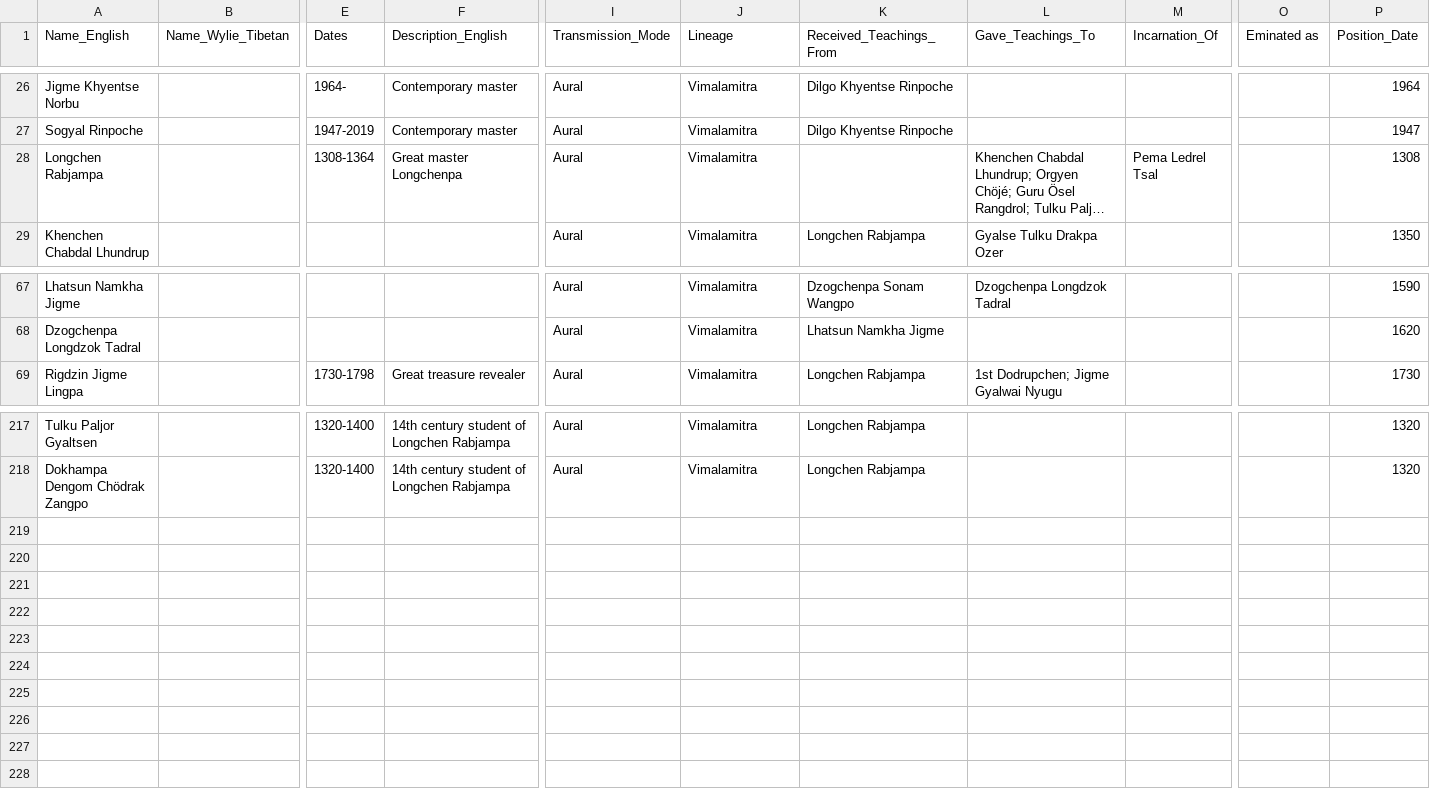
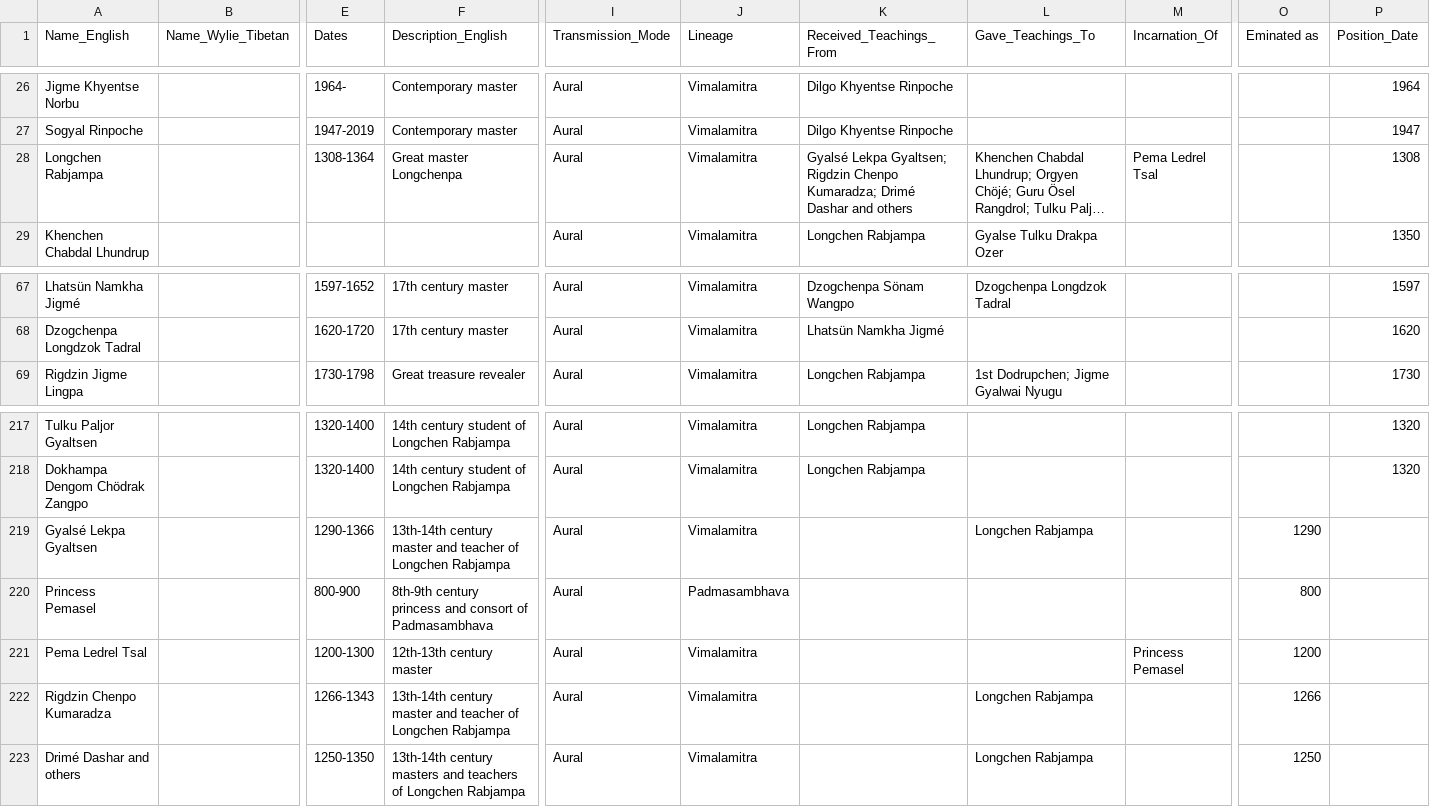
Before and after one commit to aftab-h/buddhist-lineage-tree-for-web, a CSV file: data/new_lineage_nodes.csv, drawn as a sheet; only a part is shown, gaps mark what is left out; long unchanged cells end in …; rows hold the shown columns only; the diff covers the shown part only; the diff names each change by its address in the sheet, - before the commit and + after, or states it on an @@ line.

```diff
--- a/data/new_lineage_nodes.csv
+++ b/data/new_lineage_nodes.csv
-K28 (Received_Teachings_From): (empty)
+K28 (Received_Teachings_From): Gyalsé Lekpa Gyaltsen; Rigdzin Chenpo Kumaradza; Drimé Dashar and others
-A67 (Name_English): Lhatsun Namkha Jigme
+A67 (Name_English): Lhatsün Namkha Jigmé
-E67 (Dates): (empty)
+E67 (Dates): 1597-1652
-F67:F68 (Description_English): (empty)
+F67:F68 (Description_English): 17th century master
-K67 (Received_Teachings_From): Dzogchenpa Sonam Wangpo
+K67 (Received_Teachings_From): Dzogchenpa Sönam Wangpo
-P67 (Position_Date): 1590
+P67 (Position_Date): 1597
-E68 (Dates): (empty)
+E68 (Dates): 1620-1720
-K68 (Received_Teachings_From): Lhatsun Namkha Jigme
+K68 (Received_Teachings_From): Lhatsün Namkha Jigmé
+row 219: Gyalsé Lekpa Gyaltsen |  | 1290-1366 | 13th-14th century master and teacher of Longchen Rabjampa | Aural | Vimalamitra |  | Longchen Rabjampa |  | 1290
+row 220: Princess Pemasel |  | 800-900 | 8th-9th century princess and consort of Padmasambhava | Aural | Padmasambhava |  |  |  | 800
+row 221: Pema Ledrel Tsal |  | 1200-1300 | 12th-13th century master | Aural | Vimalamitra |  |  | Princess Pemasel | 1200
+row 222: Rigdzin Chenpo Kumaradza |  | 1266-1343 | 13th-14th century master and teacher of Longchen Rabjampa | Aural | Vimalamitra |  | Longchen Rabjampa |  | 1266
+row 223: Drimé Dashar and others |  | 1250-1350 | 13th-14th century masters and teachers of Longchen Rabjampa | Aural | Vimalamitra |  | Longchen Rabjampa |  | 1250
```
Also changed, not shown: 1 added row, 1 removed row and 30 edited cells elsewhere in this file.
